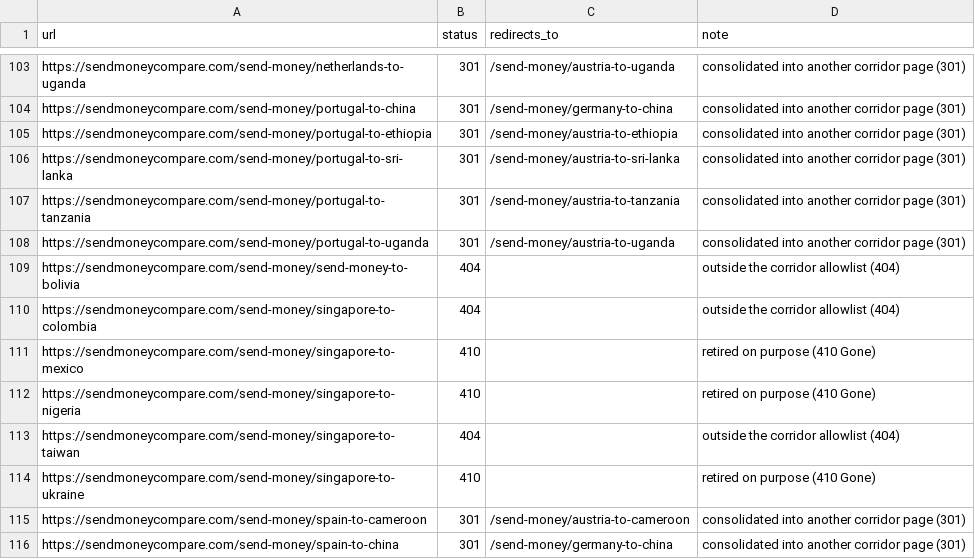
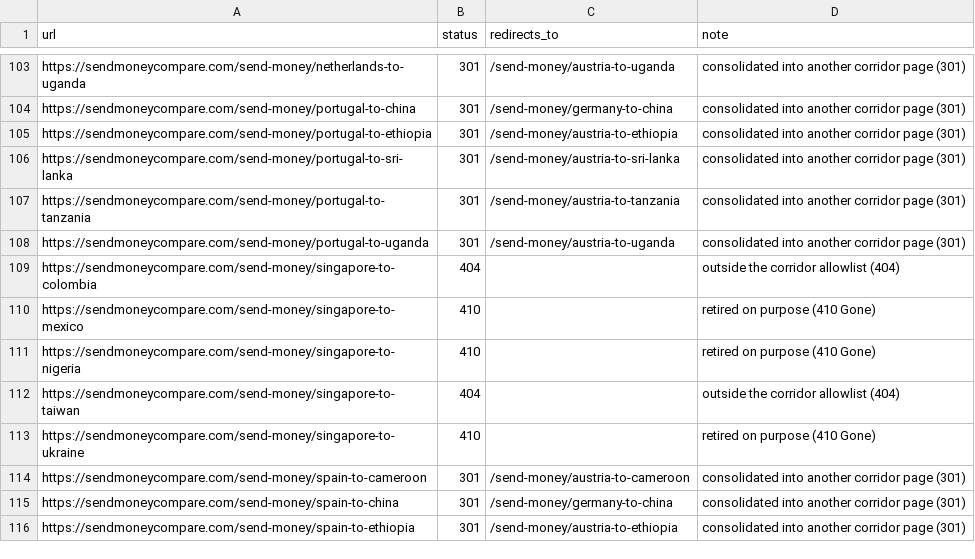
Before and after one commit to akifhazarvi/moneytransfers, a TSV file: seo/content-brief-2026-09/round2-urls-not-reopened.tsv, drawn as a sheet; only a part is shown, gaps mark what is left out; the shorter side is filled out with more unchanged rows.

Commit message:
fix(seo): de-duplicate SiteLiner-flagged templates and reopen footer IBAN/SWIFT
Follow-up to the September 26 SiteLiner scan (39 pages at >=30% match),
done at template level so each fix covers its whole family:

- compare: generated prose states only the pair's own measurements; the
  feature table carries provider specs once (no restated fee/markup/speed/
  limits/regulators, no generated when-to-choose, bottom line or
  speed/coverage cards); cards show the pair's record; calculator opens on
  the pair's widest-gap route
- IBAN/SWIFT: data FAQs from each country's structure and directory; stat
  boxes, quick-reference and BBAN cards that repeated the structure card
  removed; SWIFT rail without fixed anchors; converter on the country's
  currency
- quote table: rows no longer repeat advertised speed and labels; partner
  card renders after the table (brief s1.5)
- companies, travel hub, corridors, banks, cash-out, rate history, SendScore
  and rate-story captions trimmed; profile uses the median markup
- corridor: quick-answer and title count the page's own comparable
  estimates (japan-to-ecuador no longer titled "Cheapest", brief s2.1);
  fixed blank origin on destination hubs ("from  to Jordan")
- parameter URLs: quote tables and cash-out link the corridor page where
  it renders; no amount in the fallback
- "50+" copy now data-driven (%PROVIDER_COUNT%, %PROFILE_COUNT%)
- indexing: footer IBAN/SWIFT pages indexable via a list shared with the
  footer; Bolivia and nine same-pair redirect targets of brief URLs opened
  (austria-to-cameroon kept noindex: XAF/XOF quotes identical to Senegal)

Tracker: seo/content-brief-2026-09-round2/completion-2026-09-26.md

```diff
--- a/seo/content-brief-2026-09/round2-urls-not-reopened.tsv
+++ b/seo/content-brief-2026-09/round2-urls-not-reopened.tsv
@@ -108,3 +108,2 @@ https://sendmoneycompare.com/send-money/portugal-to-tanzania	301	/send-money/aus
 https://sendmoneycompare.com/send-money/portugal-to-uganda	301	/send-money/austria-to-uganda	consolidated into another corridor page (301)
-https://sendmoneycompare.com/send-money/send-money-to-bolivia	404		outside the corridor allowlist (404)
 https://sendmoneycompare.com/send-money/singapore-to-colombia	404		outside the corridor allowlist (404)
```
Also changed, not shown: 33 other files.
